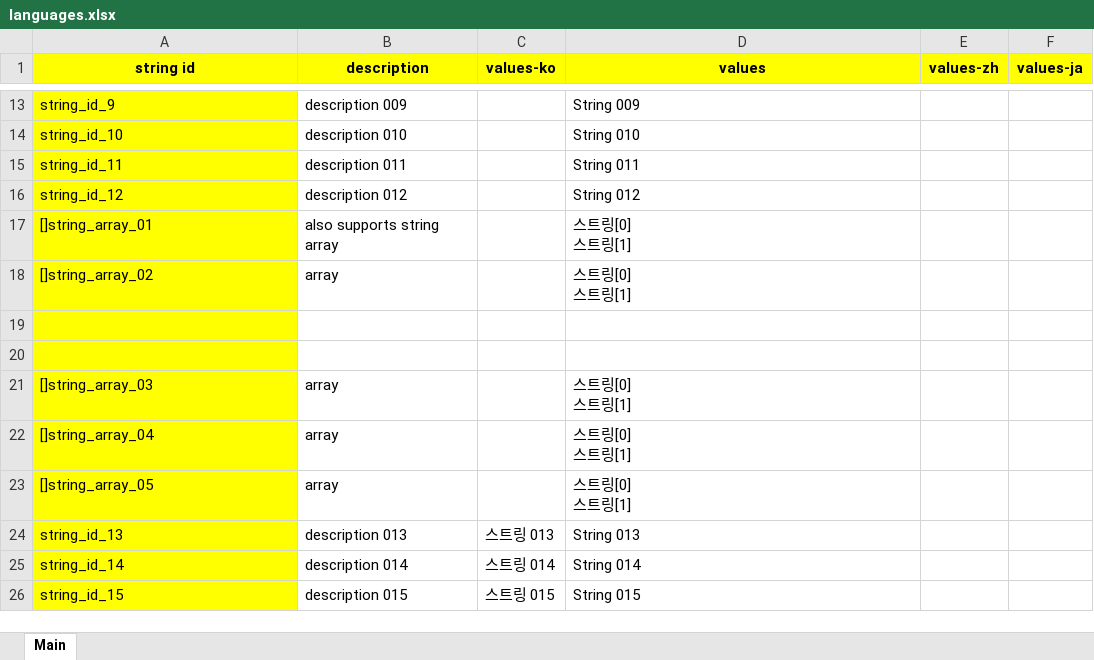
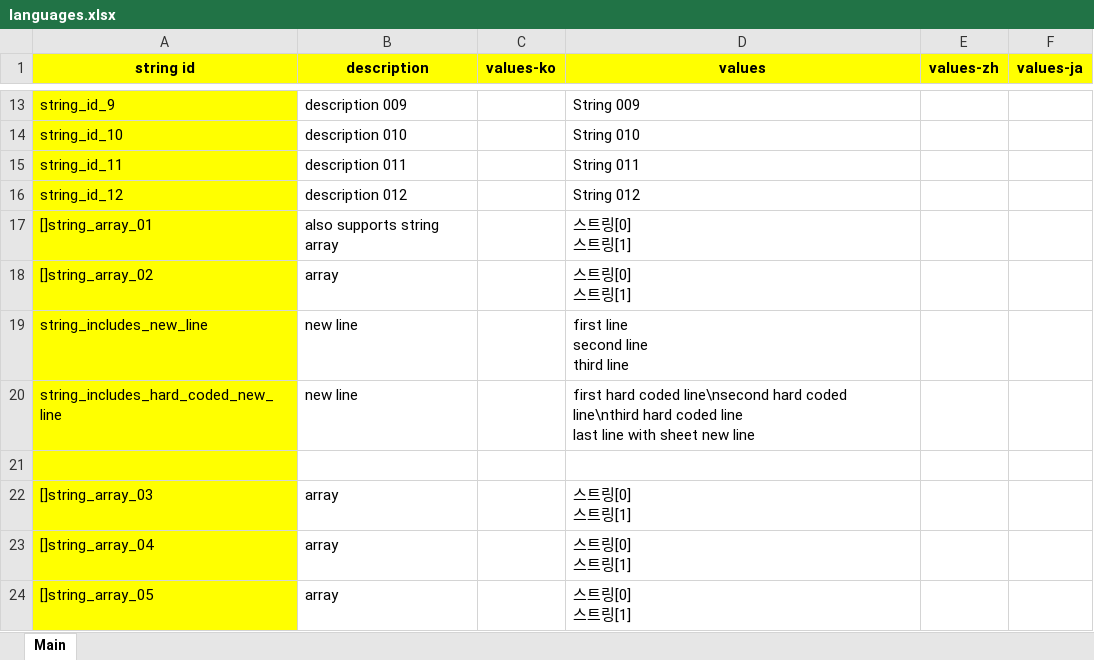
Before and after one commit to rsupportrnd/android-string-table, an Excel workbook: example/app/i18n/languages.xlsx, sheet Main, drawn as a sheet; only a part is shown, gaps mark what is left out; the shorter side is filled out with more unchanged rows; values as stored, in another font and other column widths than the file's, no borders; charts and pictures not drawn; ↵ is a line break in a cell; the diff names each change by its address in the sheet, - before the commit and + after, or states it on an @@ line.

Commit message:
do not convert new line test

```diff
--- a/example/app/i18n/languages.xlsx (sheet Main)
+++ b/example/app/i18n/languages.xlsx (sheet Main)
-row 19: (empty)
+row 19: string_includes_new_line | new line |  | first line ↵ second line ↵ third line
+row 20: string_includes_hard_coded_new_line | new line |  | first hard coded line\nsecond hard coded line\nthird hard coded line ↵ last line with sheet new line
```
Also changed, not shown: 3 other files.
